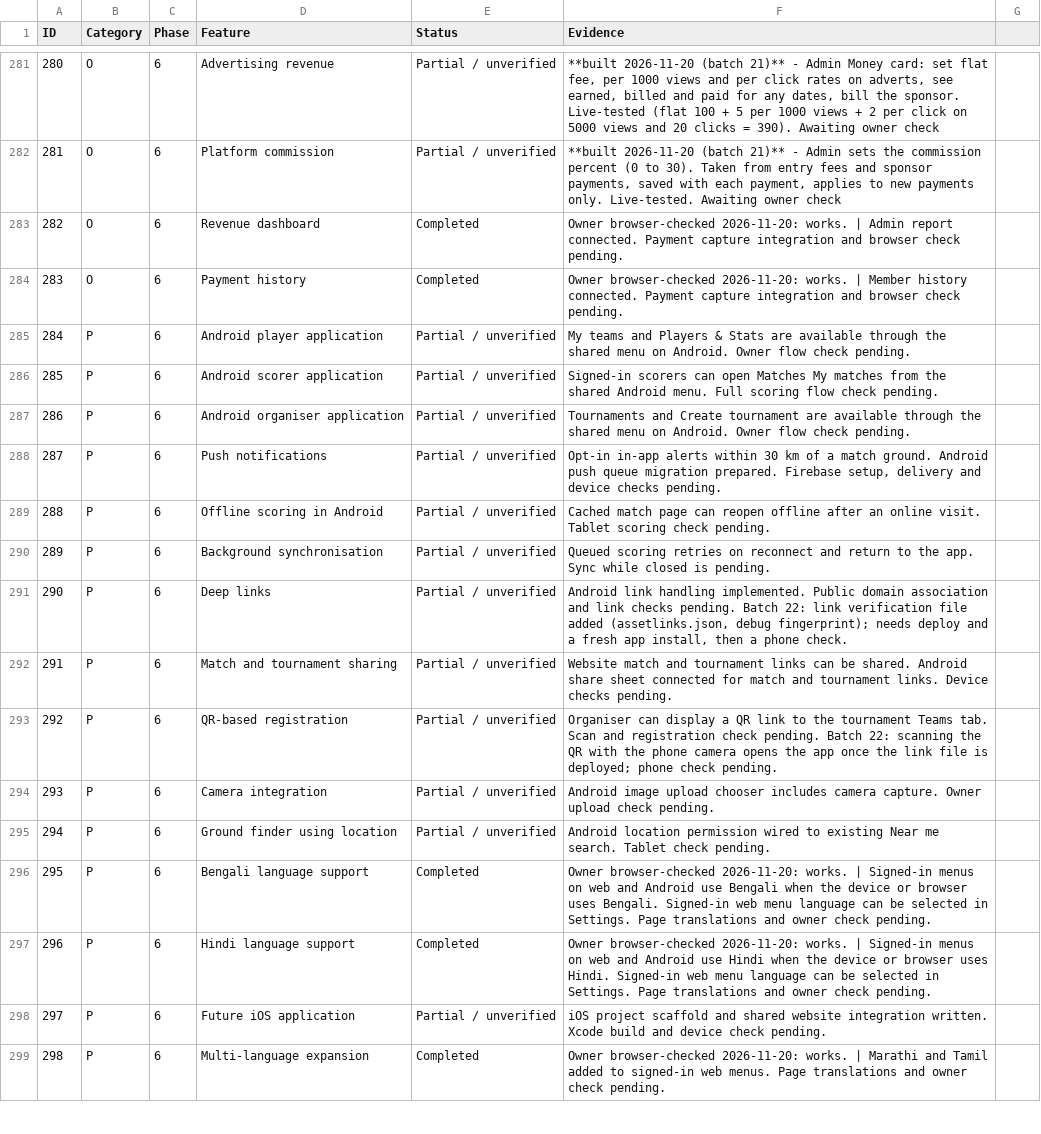
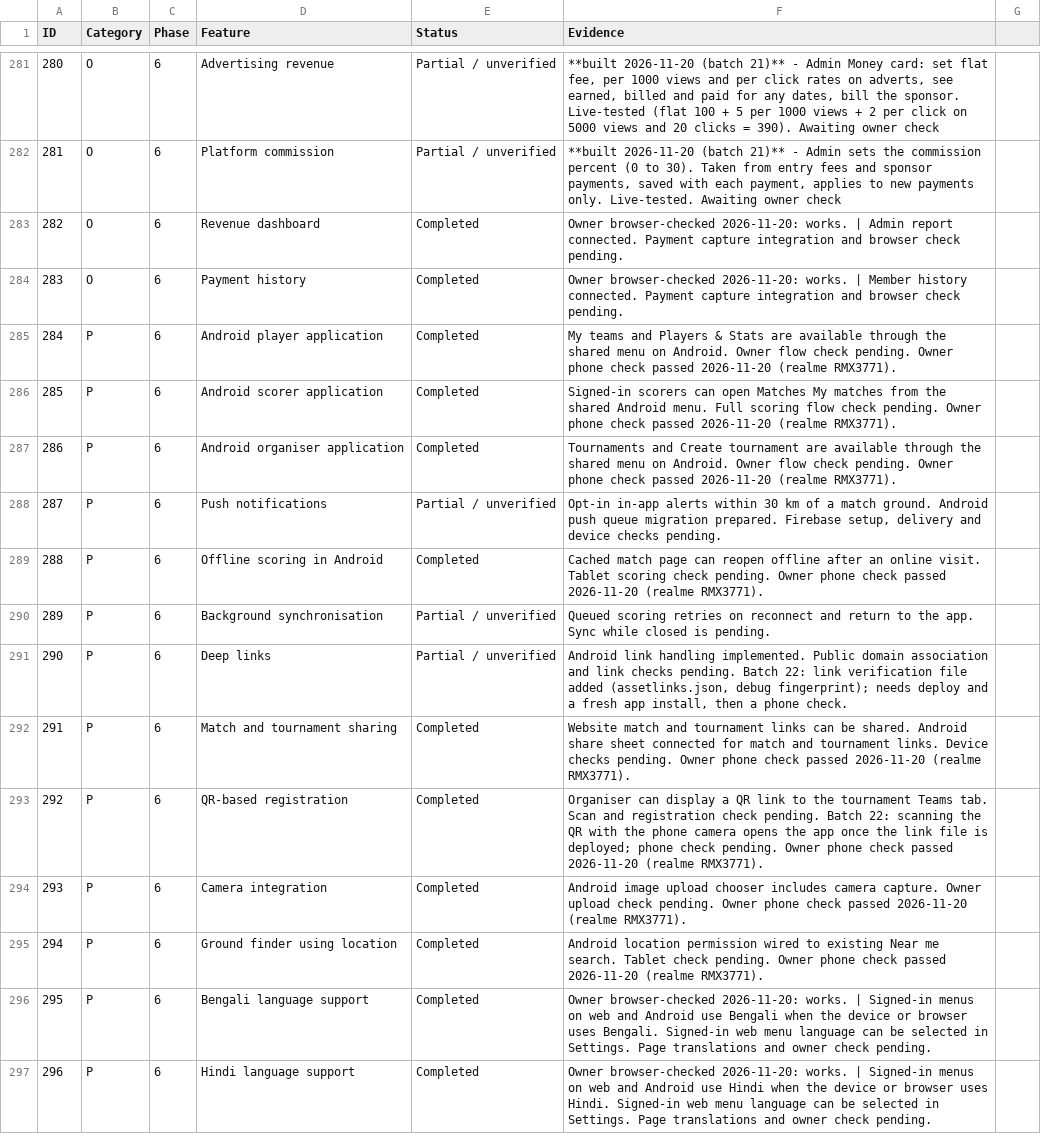
Before and after one commit to immaziz24/local-cricket-management, a CSV file: docs/09-FEATURE-AUDIT-400-2026-11-19.csv, drawn as a sheet; only a part is shown, gaps mark what is left out; the shorter side is filled out with more unchanged rows; the diff names each change by its address in the sheet, - before the commit and + after, or states it on an @@ line.

```diff
--- a/docs/09-FEATURE-AUDIT-400-2026-11-19.csv
+++ b/docs/09-FEATURE-AUDIT-400-2026-11-19.csv
-E285:E287 (Status): Partial / unverified
+E285:E287 (Status): Completed
-F285 (Evidence): …check pending.
+F285 (Evidence): …check pending. Owner phone check passed 2026-11-20 (realme RMX3771).
-F286 (Evidence): …check pending.
+F286 (Evidence): …check pending. Owner phone check passed 2026-11-20 (realme RMX3771).
-F287 (Evidence): …check pending.
+F287 (Evidence): …check pending. Owner phone check passed 2026-11-20 (realme RMX3771).
-E289 (Status): Partial / unverified
+E289 (Status): Completed
-F289 (Evidence): …check pending.
+F289 (Evidence): …check pending. Owner phone check passed 2026-11-20 (realme RMX3771).
-E292:E295 (Status): Partial / unverified
+E292:E295 (Status): Completed
-F292 (Evidence): …checks pending.
+F292 (Evidence): …checks pending. Owner phone check passed 2026-11-20 (realme RMX3771).
-F293 (Evidence): …check pending.
+F293 (Evidence): …check pending. Owner phone check passed 2026-11-20 (realme RMX3771).
-F294 (Evidence): …check pending.
+F294 (Evidence): …check pending. Owner phone check passed 2026-11-20 (realme RMX3771).
-F295 (Evidence): …check pending.
+F295 (Evidence): …check pending. Owner phone check passed 2026-11-20 (realme RMX3771).
```
Also changed, not shown: 3 other files.
